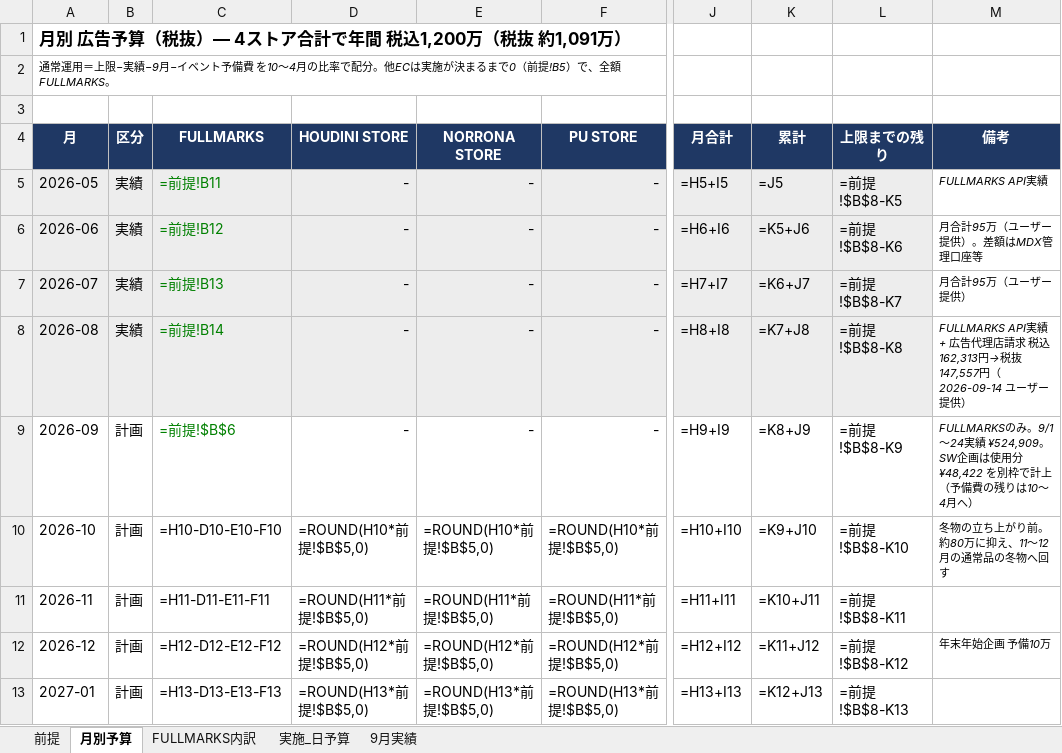
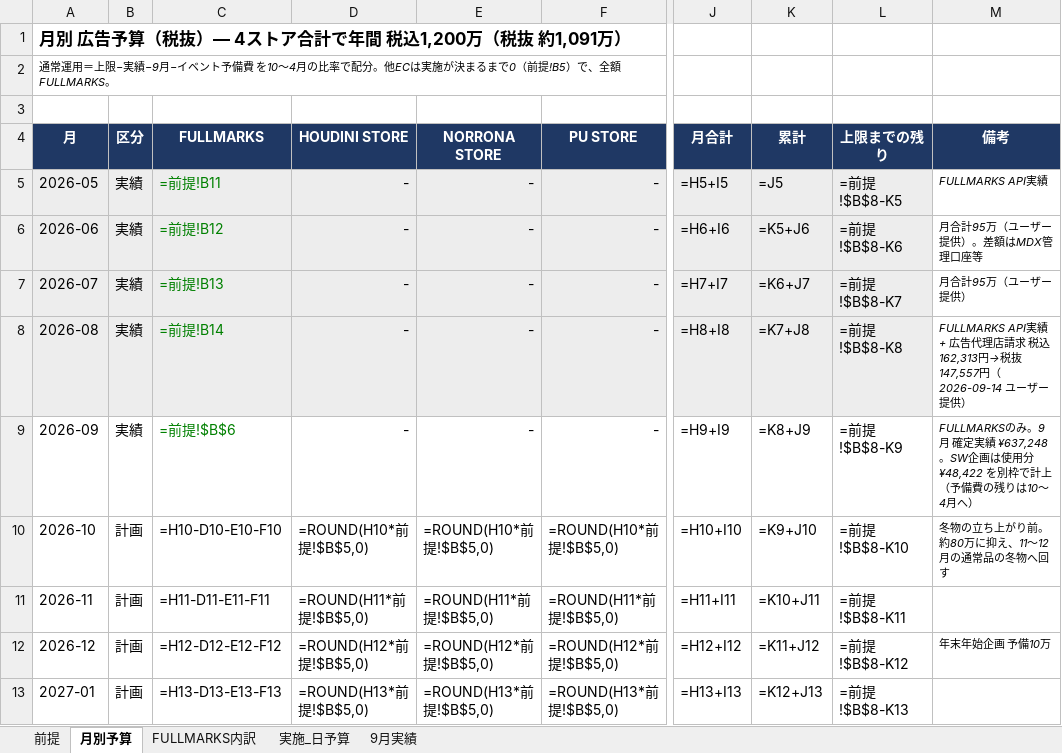
Before and after one commit to fullmarkswaka-art/-, an Excel workbook: reports/広告予算計画_2026-09改訂.xlsx, sheet 月別予算, drawn as a sheet; only a part is shown, gaps mark what is left out; values as stored, in another font and other column widths than the file's, no borders; formulas without a stored value are shown as written; the diff names each change by its address in the sheet, - before the commit and + after, or states it on an @@ line.

```diff
--- a/reports/広告予算計画_2026-09改訂.xlsx (sheet 月別予算)
+++ b/reports/広告予算計画_2026-09改訂.xlsx (sheet 月別予算)
-B9 (区分): 計画
+B9 (区分): 実績
-M9 (備考): FULLMARKSのみ。9/1〜24実績 ¥524,909。SW企画…
+M9 (備考): FULLMARKSのみ。9月 確定実績 ¥637,248。SW企画…
```
Also changed, not shown: sheet 9月実績, sheet 前提, 6 other files.
